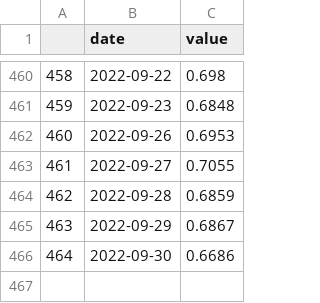
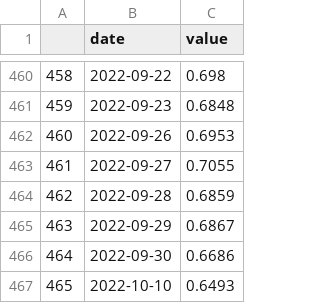
Before and after one commit to zhaisilong/fund, a CSV file: data/funds/中欧互联网先锋混合A-010213.csv, drawn as a sheet; only a part is shown, gaps mark what is left out.

```diff
--- a/data/funds/中欧互联网先锋混合A-010213.csv
+++ b/data/funds/中欧互联网先锋混合A-010213.csv
@@ -466 +466,2 @@
 464,2022-09-30,0.6686
+465,2022-10-10,0.6493
```
Also changed, not shown: data/funds/万家精选混合A-519185.csv, data/funds/交银创业板50指数A-007464.csv, 48 other files.
